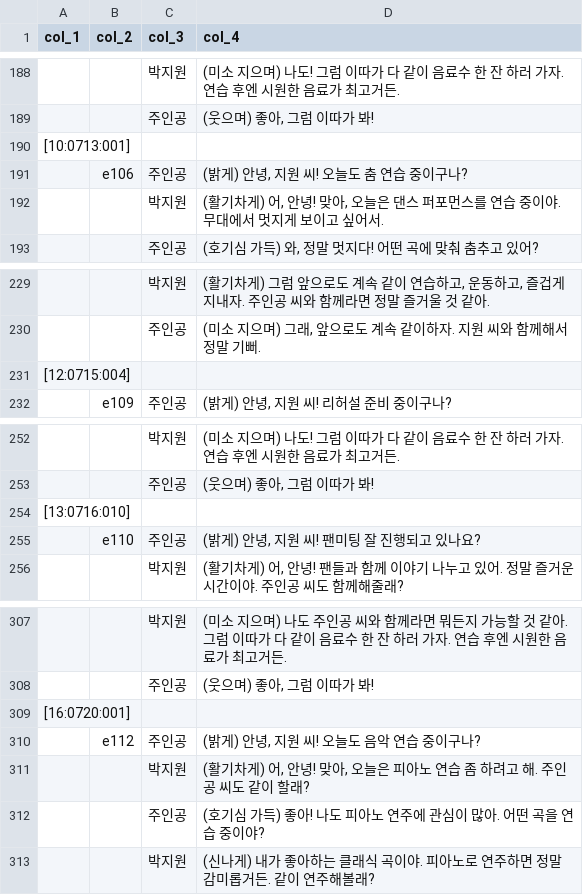
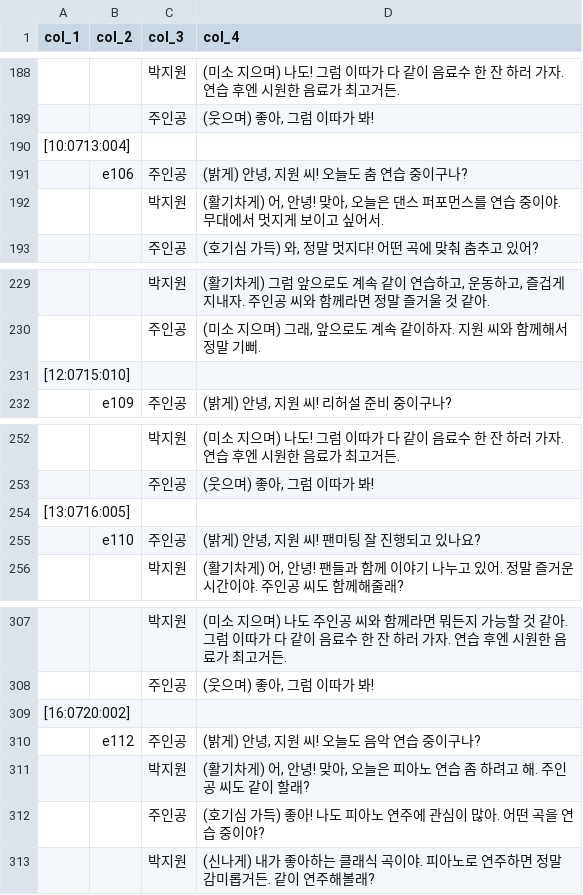
Before and after one commit to nashorn74/GenAIGameResource, a CSV file: csv/char2.csv, drawn as a sheet; only a part is shown, gaps mark what is left out.

```diff
--- a/csv/char2.csv
+++ b/csv/char2.csv
@@ -189,3 +189,3 @@ col_1,col_2,col_3,col_4
 ,,주인공,"(웃으며) 좋아, 그럼 이따가 봐!"
-[10:0713:001],,,
+[10:0713:004],,,
 ,e106,주인공,"(밝게) 안녕, 지원 씨! 오늘도 춤 연습 중이구나?"
@@ -230,3 +230,3 @@ col_1,col_2,col_3,col_4
 ,,주인공,"(미소 지으며) 그래, 앞으로도 계속 같이하자. 지원 씨와 함께해서 정말 기뻐."
-[12:0715:004],,,
+[12:0715:010],,,
 ,e109,주인공,"(밝게) 안녕, 지원 씨! 리허설 준비 중이구나?"
@@ -253,3 +253,3 @@ col_1,col_2,col_3,col_4
 ,,주인공,"(웃으며) 좋아, 그럼 이따가 봐!"
-[13:0716:010],,,
+[13:0716:005],,,
 ,e110,주인공,"(밝게) 안녕, 지원 씨! 팬미팅 잘 진행되고 있나요?"
@@ -308,3 +308,3 @@ col_1,col_2,col_3,col_4
 ,,주인공,"(웃으며) 좋아, 그럼 이따가 봐!"
-[16:0720:001],,,
+[16:0720:002],,,
 ,e112,주인공,"(밝게) 안녕, 지원 씨! 오늘도 음악 연습 중이구나?"
```
Also changed, not shown: csv/char3.csv, 1 other file.
